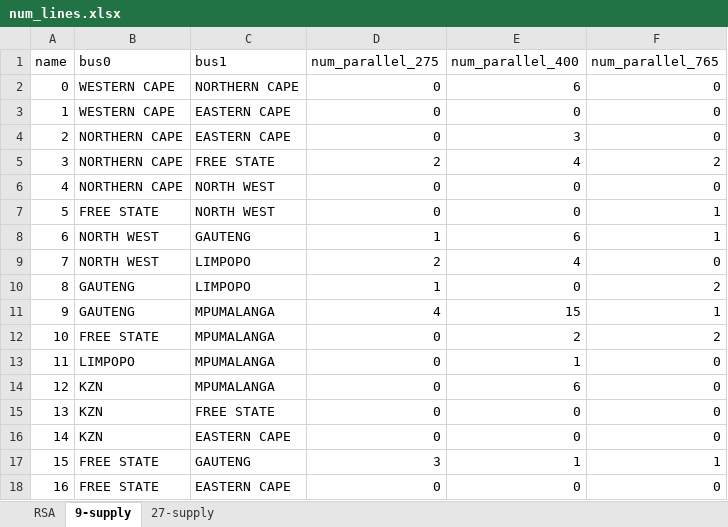
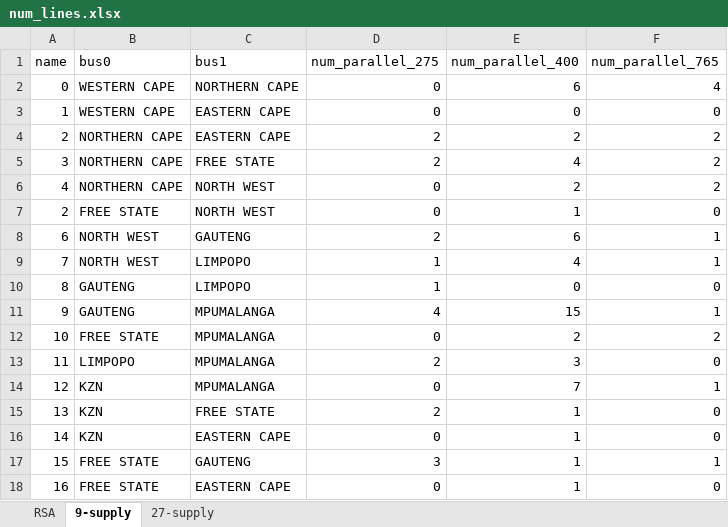
Before and after one commit to PyPSA/pypsa-za, an Excel workbook: data/num_lines.xlsx, sheet 9-supply, drawn as a sheet; values as stored, in another font and other column widths than the file's, no borders; the diff names each change by its address in the sheet, - before the commit and + after, or states it on an @@ line.

Commit message:
updated num_lines based on TDP existing and planned lines

```diff
--- a/data/num_lines.xlsx (sheet 9-supply)
+++ b/data/num_lines.xlsx (sheet 9-supply)
-F2 (num_parallel_765): 0
+F2 (num_parallel_765): 4
-D4 (num_parallel_275): 0
+D4 (num_parallel_275): 2
-E4 (num_parallel_400): 3
+E4 (num_parallel_400): 2
-F4 (num_parallel_765): 0
+F4 (num_parallel_765): 2
-E6 (num_parallel_400): 0
+E6 (num_parallel_400): 2
-F6 (num_parallel_765): 0
+F6 (num_parallel_765): 2
-A7 (name): 5
+A7 (name): 2
-E7 (num_parallel_400): 0
+E7 (num_parallel_400): 1
-F7 (num_parallel_765): 1
+F7 (num_parallel_765): 0
-D8 (num_parallel_275): 1
+D8 (num_parallel_275): 2
-D9 (num_parallel_275): 2
+D9 (num_parallel_275): 1
-F9 (num_parallel_765): 0
+F9 (num_parallel_765): 1
-F10 (num_parallel_765): 2
+F10 (num_parallel_765): 0
-D13 (num_parallel_275): 0
+D13 (num_parallel_275): 2
-E13 (num_parallel_400): 1
+E13 (num_parallel_400): 3
-E14 (num_parallel_400): 6
+E14 (num_parallel_400): 7
-F14 (num_parallel_765): 0
+F14 (num_parallel_765): 1
-D15 (num_parallel_275): 0
+D15 (num_parallel_275): 2
-E15:E16 (num_parallel_400): 0
+E15:E16 (num_parallel_400): 1
-E18 (num_parallel_400): 0
+E18 (num_parallel_400): 1
```
